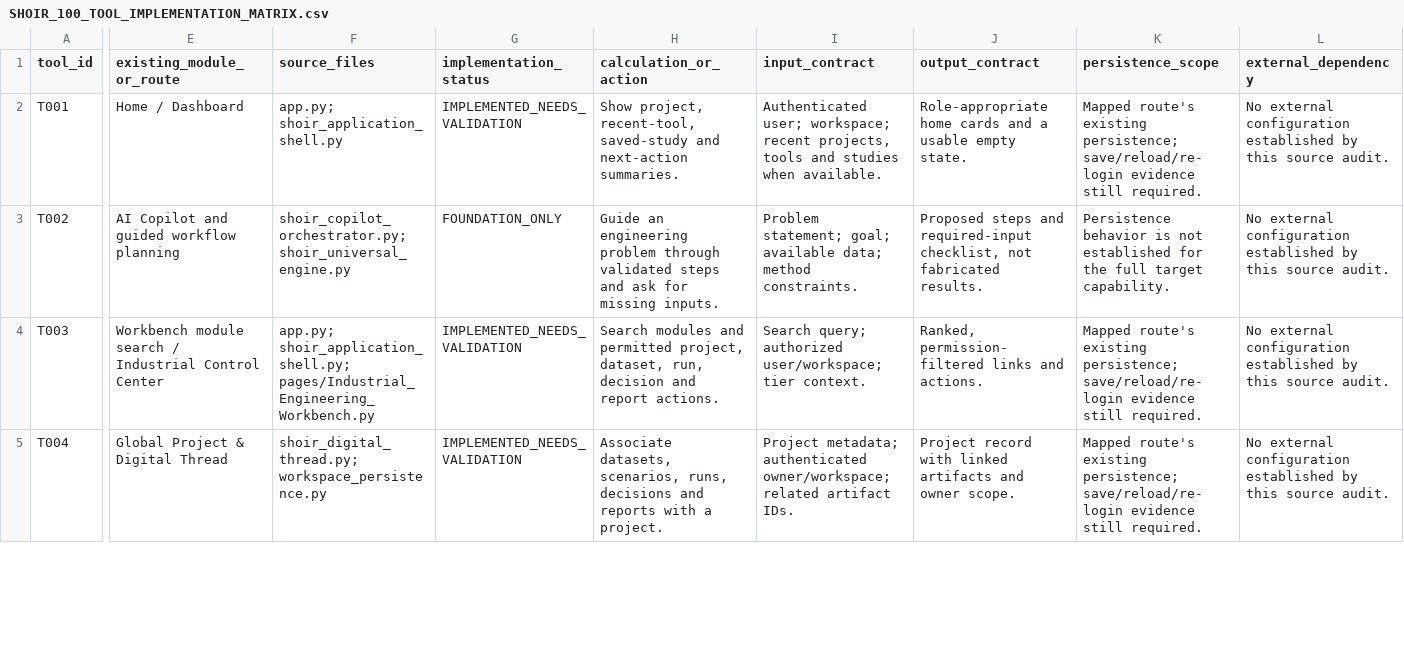
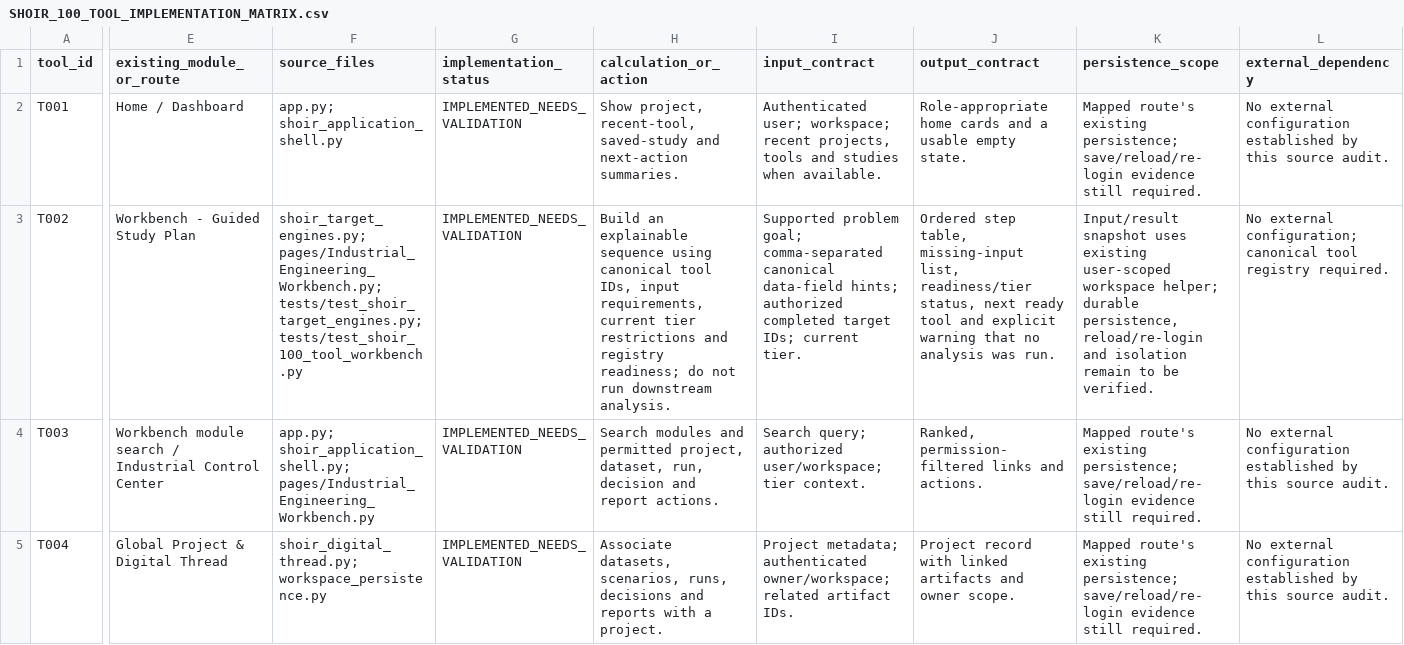
Before and after one commit to MSJ1708/shoir-ie, a CSV file: docs/SHOIR_100_TOOL_IMPLEMENTATION_MATRIX.csv, drawn as a sheet; only a part is shown, gaps mark what is left out; the diff covers the shown part only; the diff names each change by its address in the sheet, - before the commit and + after, or states it on an @@ line.

Commit message:
Update Guided Study Wizard implementation status and verification gaps

```diff
--- a/docs/SHOIR_100_TOOL_IMPLEMENTATION_MATRIX.csv
+++ b/docs/SHOIR_100_TOOL_IMPLEMENTATION_MATRIX.csv
-E3 (existing_module_or_route): AI Copilot and guided workflow planning
+E3 (existing_module_or_route): Workbench - Guided Study Plan
-F3 (source_files): shoir_copilot_orchestrator.py; shoir_universal_engine.py
+F3 (source_files): shoir_target_engines.py; pages/Industrial_Engineering_Workbench.py; tests/test_shoir_target_engines.py; tests/test_shoir_100_tool_workbench.py
-G3 (implementation_status): FOUNDATION_ONLY
+G3 (implementation_status): IMPLEMENTED_NEEDS_VALIDATION
-H3 (calculation_or_action): Guide an engineering problem through validated steps and ask for missing inputs.
+H3 (calculation_or_action): Build an explainable sequence using canonical tool IDs, input requirements, current tier restrictions and registry readiness; do not run downstream analysis.
-I3 (input_contract): Problem statement; goal; available data; method constraints.
+I3 (input_contract): Supported problem goal; comma-separated canonical data-field hints; authorized completed target IDs; current tier.
-J3 (output_contract): Proposed steps and required-input checklist, not fabricated results.
+J3 (output_contract): Ordered step table, missing-input list, readiness/tier status, next ready tool and explicit warning that no analysis was run.
-K3 (persistence_scope): Persistence behavior is not established for the full target capability.
+K3 (persistence_scope): Input/result snapshot uses existing user-scoped workspace helper; durable persistence, reload/re-login and isolation remain to be verified.
-L3 (external_dependency): No external configuration established by this source audit.
+L3 (external_dependency): No external configuration; canonical tool registry required.
```
Also changed, not shown: 7 edited cells elsewhere in this file.
